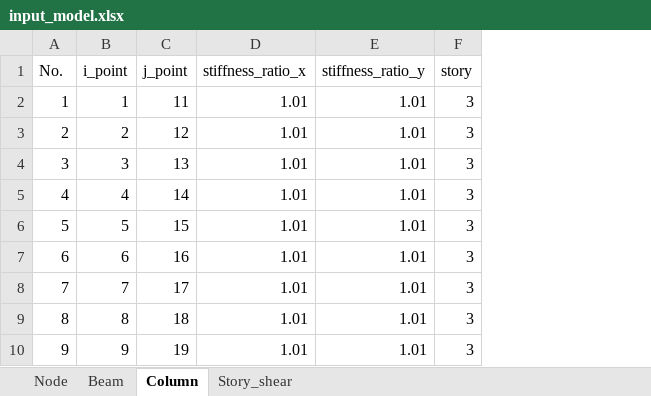
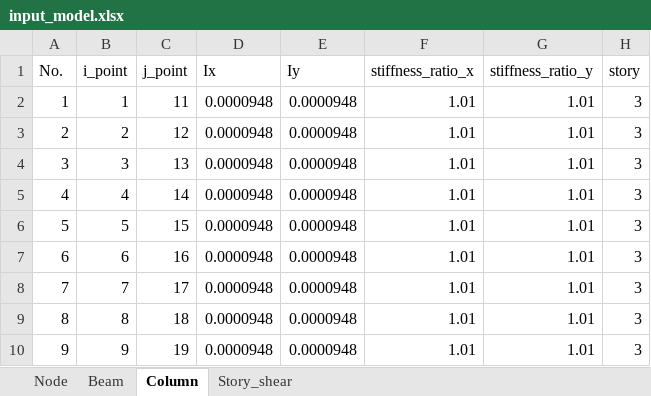
Before and after one commit to KazuhiroFujishita1/Initial_Section_Study, an Excel workbook: input_model.xlsx, sheet Column, drawn as a sheet; only a part is shown; values as stored, in another font and other column widths than the file's, no borders; the diff names each change by its address in the sheet, - before the commit and + after, or states it on an @@ line.

```diff
--- a/input_model.xlsx (sheet Column)
+++ b/input_model.xlsx (sheet Column)
+column D (Ix), rows 2-10: all 0.0000948
+column E (Iy), rows 2-10: all 0.0000948
```
Also changed, not shown: sheet Beam, 6 other files.
